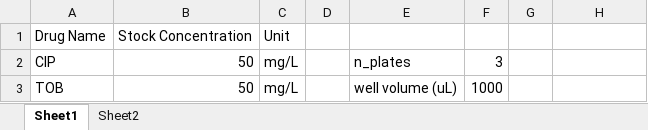
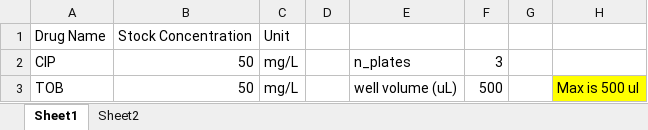
Before and after one commit to vanhasseltlab/ot2, an Excel workbook: Plate48/48Well_InputTemplate.xlsx, sheet Sheet1, drawn as a sheet; values as stored, in another font and other column widths than the file's, no borders; the diff names each change by its address in the sheet, - before the commit and + after, or states it on an @@ line.

Commit message:
Update 48Well_InputTemplate.xlsx
For sarstedt only 500 ul

```diff
--- a/Plate48/48Well_InputTemplate.xlsx (sheet Sheet1)
+++ b/Plate48/48Well_InputTemplate.xlsx (sheet Sheet1)
-F3: 1000
+F3: 500
-H3: (empty)
+H3: Max is 500 ul
-H3 fill: none
+H3 fill: #FFFF00
```
